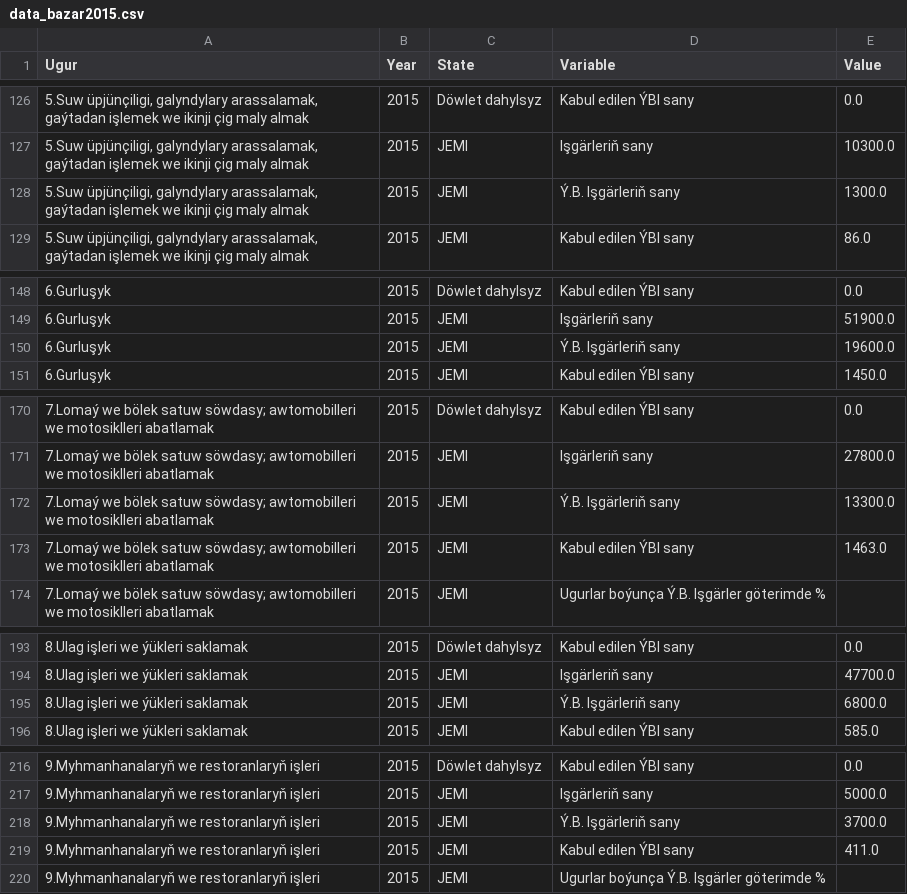
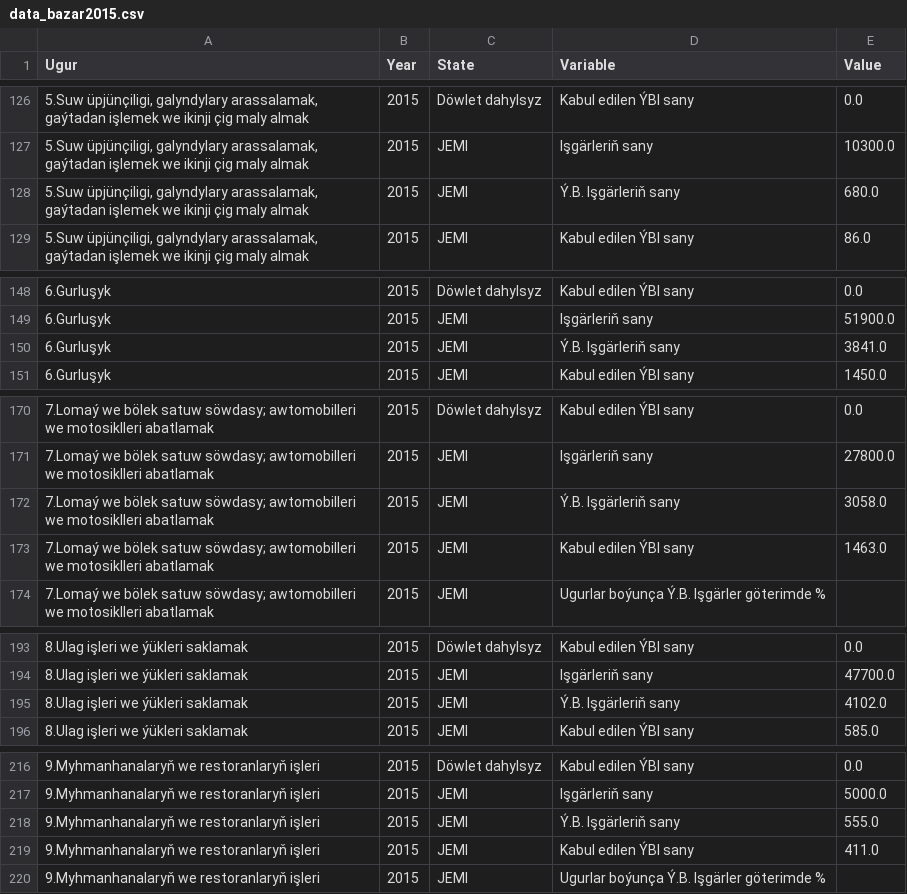
Before and after one commit to NurjemalS/hasabat01, a CSV file: data_bazar2015.csv, drawn as a sheet; only a part is shown, gaps mark what is left out; the diff covers the shown part only; the diff names each change by its address in the sheet, - before the commit and + after, or states it on an @@ line.

```diff
--- a/data_bazar2015.csv
+++ b/data_bazar2015.csv
-E128 (Value): 1300.0
+E128 (Value): 680.0
-E150 (Value): 19600.0
+E150 (Value): 3841.0
-E172 (Value): 13300.0
+E172 (Value): 3058.0
-E195 (Value): 6800.0
+E195 (Value): 4102.0
-E218 (Value): 3700.0
+E218 (Value): 555.0
```
Also changed, not shown: 15 edited cells elsewhere in this file, 1 other file.
